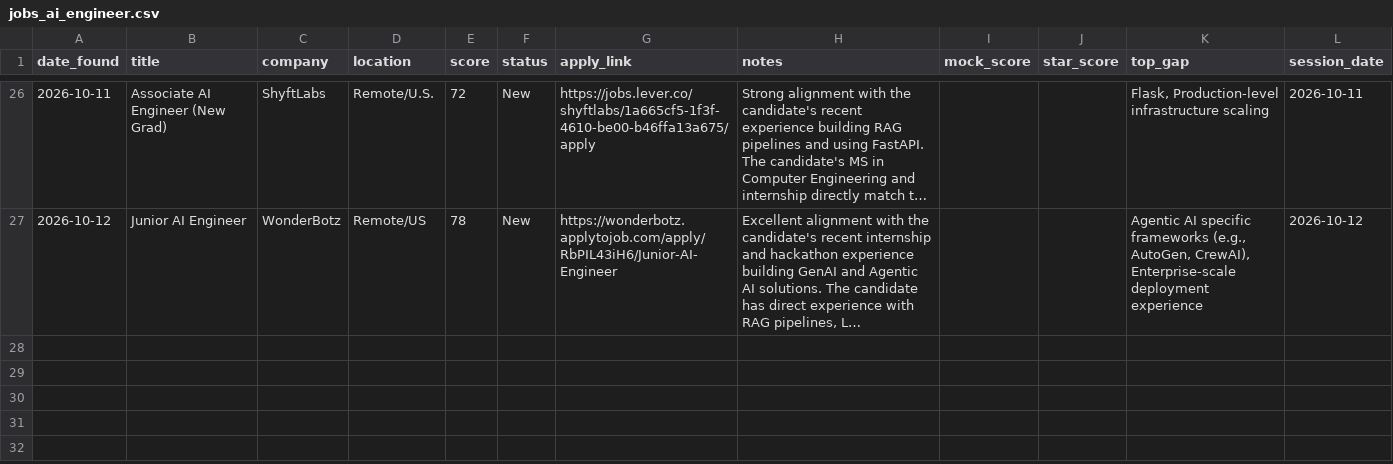
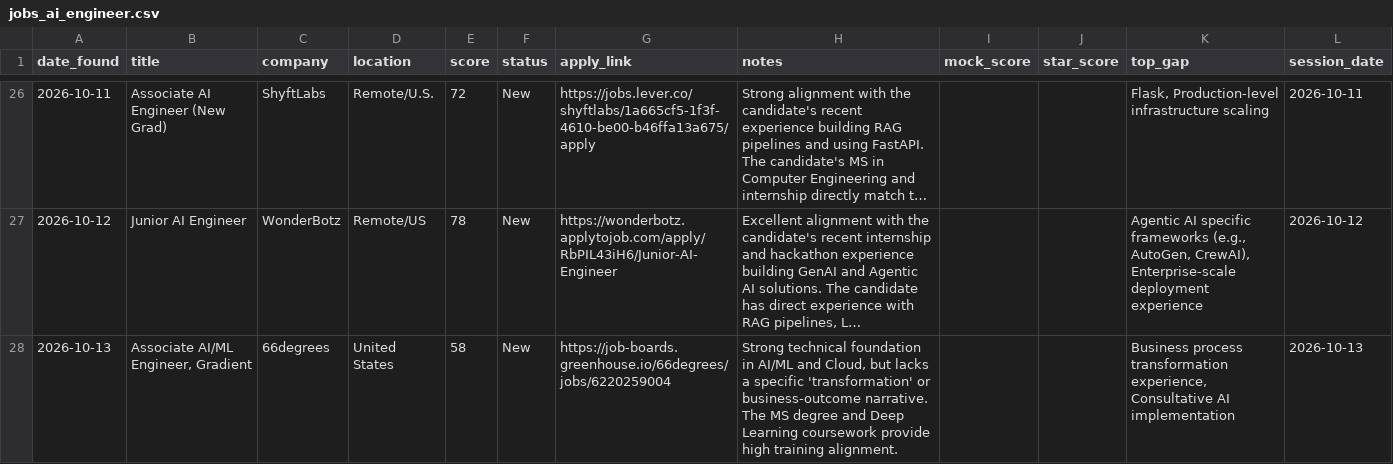
Before and after one commit to muraliikrishnant/EntryWay-AI, a CSV file: site/data/jobs_ai_engineer.csv, drawn as a sheet; only a part is shown, gaps mark what is left out; long unchanged cells end in …; the diff names each change by its address in the sheet, - before the commit and + after, or states it on an @@ line.

```diff
--- a/site/data/jobs_ai_engineer.csv
+++ b/site/data/jobs_ai_engineer.csv
+row 28: 2026-10-13 | Associate AI/ML Engineer, Gradient | 66degrees | United States | 58 | New | https://job-boards.greenhouse.io/66degrees/jobs/6220259004 | Strong technical foundation in AI/ML and Cloud, but lacks a specific 'transformation' or business-outcome narrative. The MS degree and Deep Learning coursework provide high training alignment. |  |  | Business process transformation experience, Consultative AI implementation | 2026-10-13
```
